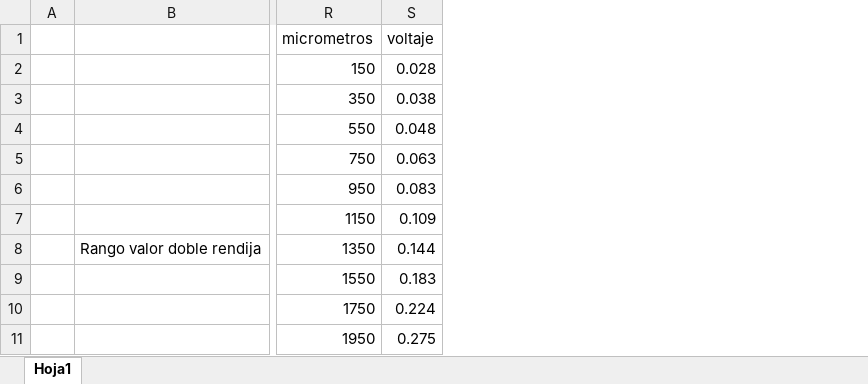
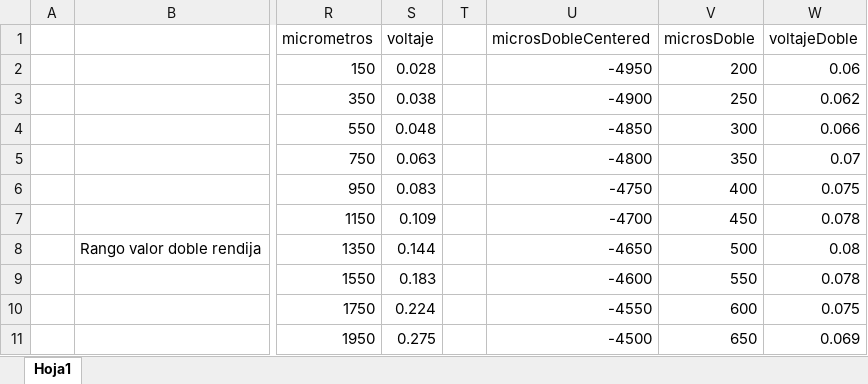
Before and after one commit to eduardoh27/Laboratorio-Fisica-Moderna, an Excel workbook: ExpSofía - Doble rendija/doblerendija.xlsx, sheet Hoja1, drawn as a sheet; only a part is shown, gaps mark what is left out; values as stored, in another font and other column widths than the file's, no borders; charts and pictures not drawn; the diff names each change by its address in the sheet, - before the commit and + after, or states it on an @@ line.

```diff
--- a/ExpSofía - Doble rendija/doblerendija.xlsx (sheet Hoja1)
+++ b/ExpSofía - Doble rendija/doblerendija.xlsx (sheet Hoja1)
+column T, empty
+column U (microsDobleCentered), rows 2-11: -4950 | -4900 | -4850 | -4800 | -4750 | -4700 | -4650 | -4600 | -4550 | -4500
+column V (microsDoble), rows 2-11: 200 | 250 | 300 | 350 | 400 | 450 | 500 | 550 | 600 | 650
+column W (voltajeDoble), rows 2-11: 0.06 | 0.062 | 0.066 | 0.07 | 0.075 | 0.078 | 0.08 | 0.078 | 0.075 | 0.069
```
Also changed, not shown: charts or pictures, 3 other files.
